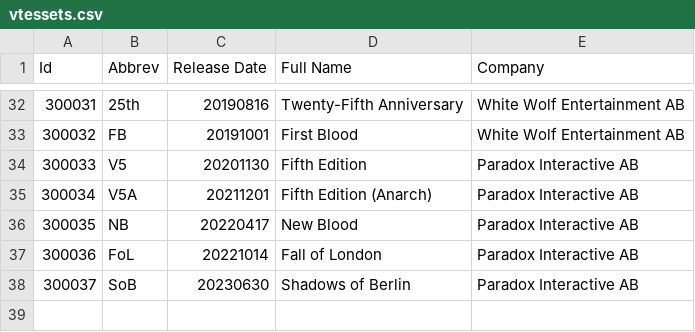
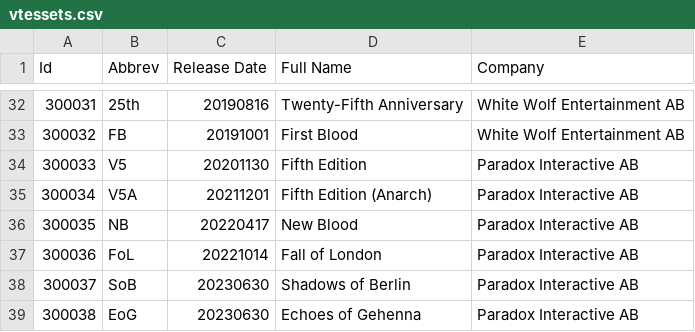
Before and after one commit to GiottoVerducci/vtescsv, a CSV file: vtessets.csv, drawn as a sheet; only a part is shown, gaps mark what is left out.

```diff
--- a/vtessets.csv
+++ b/vtessets.csv
@@ -38 +38,2 @@
 "300037","SoB","20230630","Shadows of Berlin","Paradox Interactive AB"
+"300038","EoG","20230630","Echoes of Gehenna","Paradox Interactive AB"
```
Also changed, not shown: vtescrypt.csv, vteslib.csv, 3 other files.
